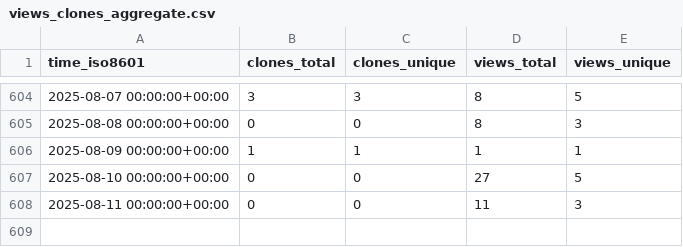
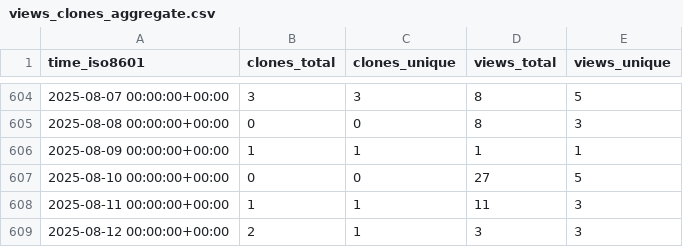
Before and after one commit to yangyujie-jack/ghrs-data-repo, a CSV file: Intelligent-Driving-Laboratory/GOPS/ghrs-data/views_clones_aggregate.csv, drawn as a sheet; only a part is shown, gaps mark what is left out.

```diff
--- a/Intelligent-Driving-Laboratory/GOPS/ghrs-data/views_clones_aggregate.csv
+++ b/Intelligent-Driving-Laboratory/GOPS/ghrs-data/views_clones_aggregate.csv
@@ -607,2 +607,3 @@ time_iso8601,clones_total,clones_unique,views_total,views_unique
 2025-08-10 00:00:00+00:00,0,0,27,5
-2025-08-11 00:00:00+00:00,0,0,11,3
+2025-08-11 00:00:00+00:00,1,1,11,3
+2025-08-12 00:00:00+00:00,2,1,3,3
```
Also changed, not shown: 1 other file.
